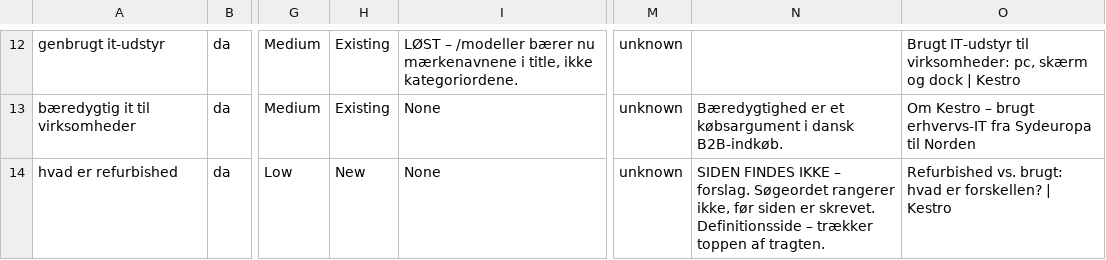
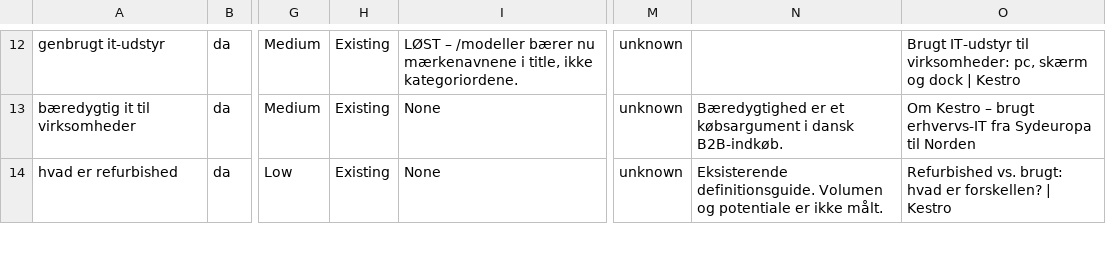
Before and after one commit to alirezadk2016/kestro, a CSV file: docs/seo-keyword-map.csv, drawn as a sheet; only a part is shown, gaps mark what is left out; the diff covers the shown part only; the diff names each change by its address in the sheet, - before the commit and + after, or states it on an @@ line.

```diff
--- a/docs/seo-keyword-map.csv
+++ b/docs/seo-keyword-map.csv
-H14: New
+H14: Existing
-N14: SIDEN FINDES IKKE – forslag. Søgeordet rangerer ikke, før siden er skrevet. Definitionsside – trækker toppen af tragten.
+N14: Eksisterende definitionsguide. Volumen og potentiale er ikke målt.
```
Also changed, not shown: 6 edited cells elsewhere in this file, 15 other files.
